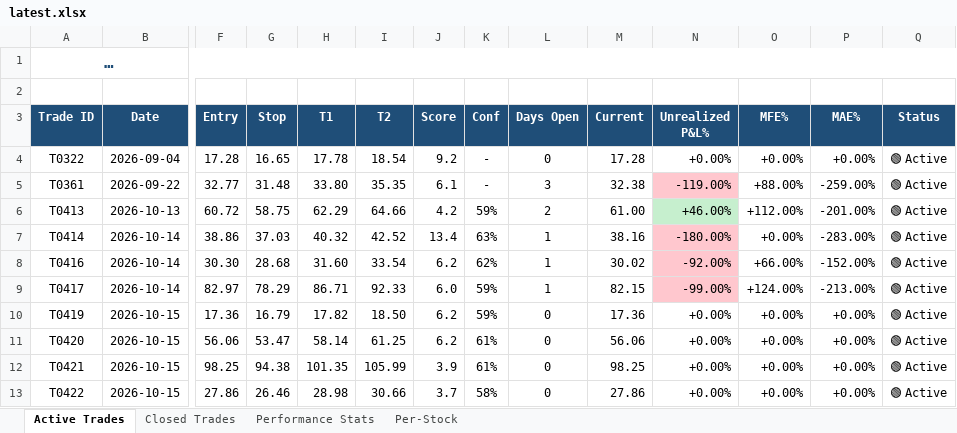
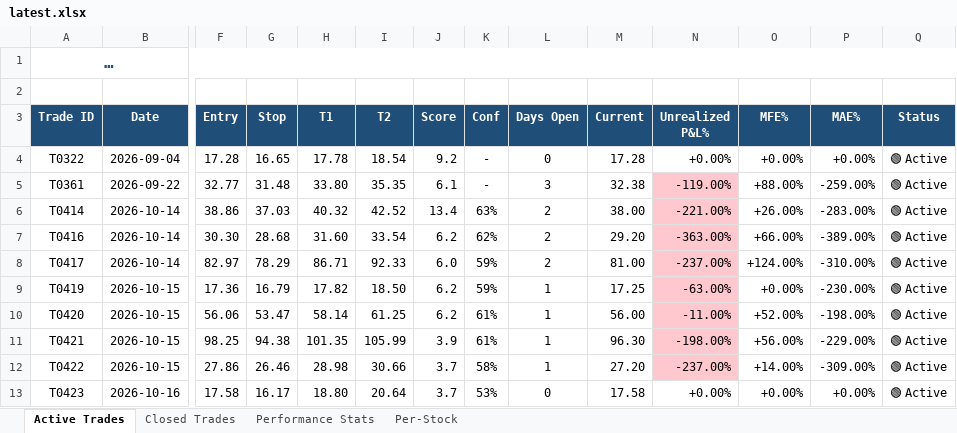
Before and after one commit to dhaher3337-debug/tadawul-swing, an Excel workbook: paper_trades/latest.xlsx, sheet Active Trades, drawn as a sheet; only a part is shown, gaps mark what is left out; long unchanged cells end in …; values as stored, in another font and other column widths than the file's, no borders; removed rows and columns are numbered as before the commit, all else as after; rows hold the shown columns only; the diff names each change by its address in the sheet, - before the commit and + after, or states it on an @@ line.

```diff
--- a/paper_trades/latest.xlsx (sheet Active Trades)
+++ b/paper_trades/latest.xlsx (sheet Active Trades)
-row 6: T0413 | 2026-10-13 | 60.72 | 58.75 | 62.29 | 64.66 | 4.2 | 59% | 2 | 61.00 | +46.00% | +112.00% | -201.00% | 🟢 Active
-L6:L8 (Days Open): 1
+L6:L8 (Days Open): 2
-M6 (Current): 38.16
+M6 (Current): 38.00
-N6 (Unrealized P&L%): -180.00%
+N6 (Unrealized P&L%): -221.00%
-O6 (MFE%): +0.00%
+O6 (MFE%): +26.00%
-M7 (Current): 30.02
+M7 (Current): 29.20
-N7 (Unrealized P&L%): -92.00%
+N7 (Unrealized P&L%): -363.00%
-P7 (MAE%): -152.00%
+P7 (MAE%): -389.00%
-M8 (Current): 82.15
+M8 (Current): 81.00
-N8 (Unrealized P&L%): -99.00%
+N8 (Unrealized P&L%): -237.00%
-P8 (MAE%): -213.00%
+P8 (MAE%): -310.00%
-L9:L12 (Days Open): 0
+L9:L12 (Days Open): 1
-M9 (Current): 17.36
+M9 (Current): 17.25
-N9 (Unrealized P&L%): +0.00%
+N9 (Unrealized P&L%): -63.00%
-N9:N12 fill: none
+N9:N12 fill: #FFC7CE
-P9 (MAE%): +0.00%
+P9 (MAE%): -230.00%
-M10 (Current): 56.06
+M10 (Current): 56.00
-N10 (Unrealized P&L%): +0.00%
+N10 (Unrealized P&L%): -11.00%
-O10 (MFE%): +0.00%
+O10 (MFE%): +52.00%
-P10 (MAE%): +0.00%
+P10 (MAE%): -198.00%
-M11 (Current): 98.25
+M11 (Current): 96.30
-N11 (Unrealized P&L%): +0.00%
+N11 (Unrealized P&L%): -198.00%
-O11 (MFE%): +0.00%
+O11 (MFE%): +56.00%
-P11 (MAE%): +0.00%
+P11 (MAE%): -229.00%
-M12 (Current): 27.86
+M12 (Current): 27.20
-N12 (Unrealized P&L%): +0.00%
+N12 (Unrealized P&L%): -237.00%
-O12 (MFE%): +0.00%
+O12 (MFE%): +14.00%
-P12 (MAE%): +0.00%
+P12 (MAE%): -309.00%
+row 13: T0423 | 2026-10-16 | 17.58 | 16.17 | 18.80 | 20.64 | 3.7 | 53% | 0 | 17.58 | +0.00% | +0.00% | +0.00% | 🟢 Active
```
Also changed, not shown: sheet Closed Trades, sheet Performance Stats, sheet Per-Stock, 32 other files.
